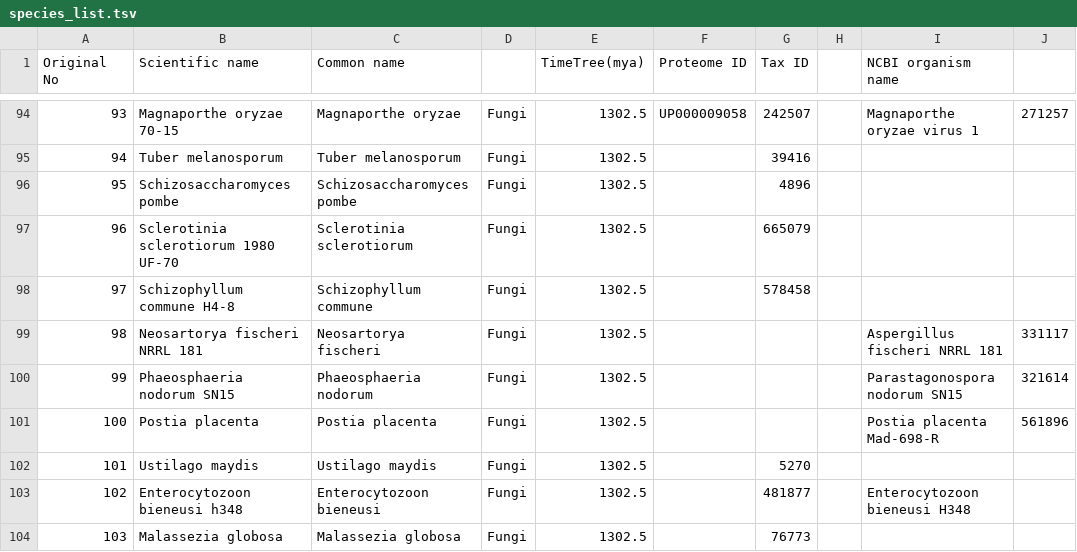
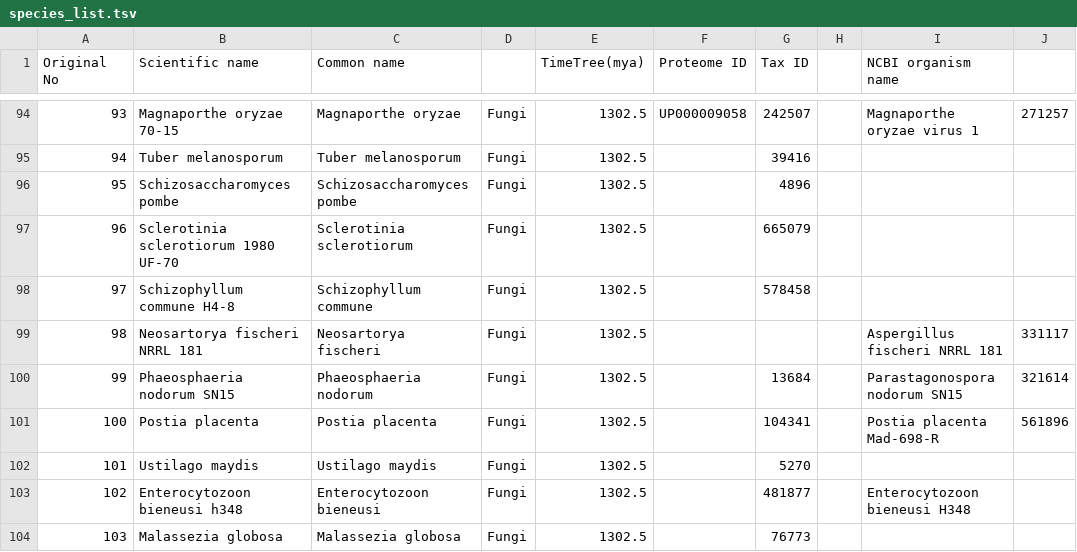
Before and after one commit to bioal/blasting, a TSV file: species_list.tsv, drawn as a sheet; only a part is shown, gaps mark what is left out; the diff covers the shown part only; the diff names each change by its address in the sheet, - before the commit and + after, or states it on an @@ line.

Commit message:
update species_list.tsv

```diff
--- a/species_list.tsv
+++ b/species_list.tsv
-G100 (Tax ID): (empty)
+G100 (Tax ID): 13684
-G101 (Tax ID): (empty)
+G101 (Tax ID): 104341
```
Also changed, not shown: 8 edited cells elsewhere in this file.
